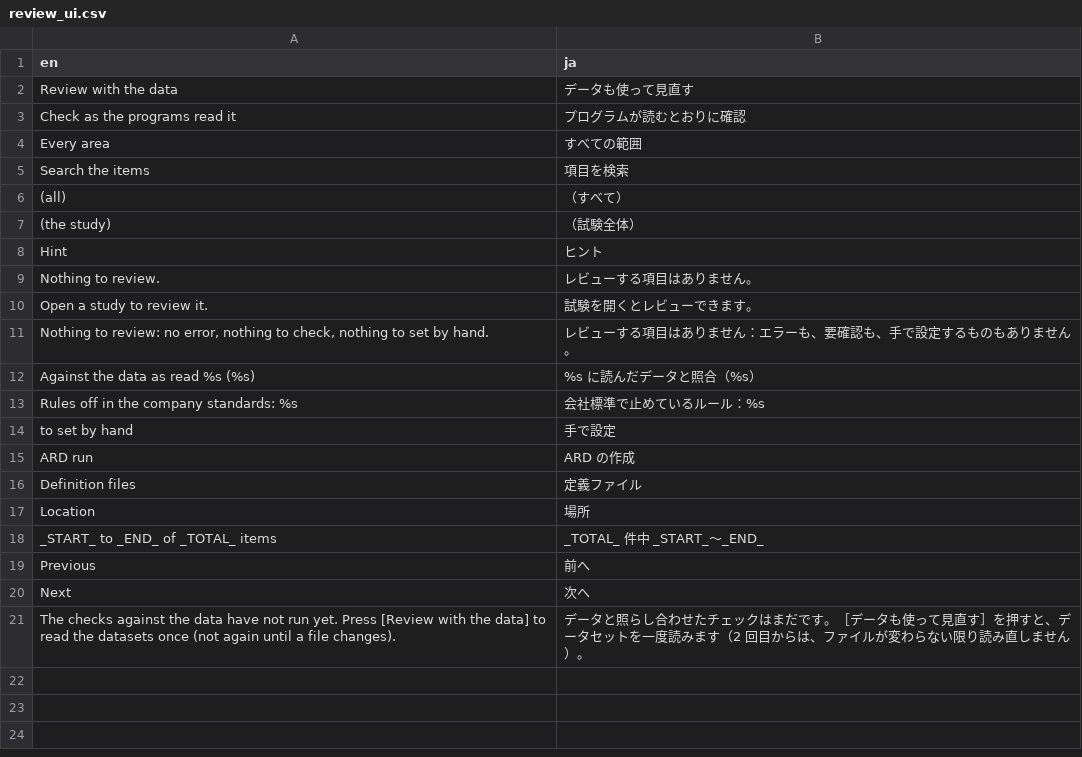
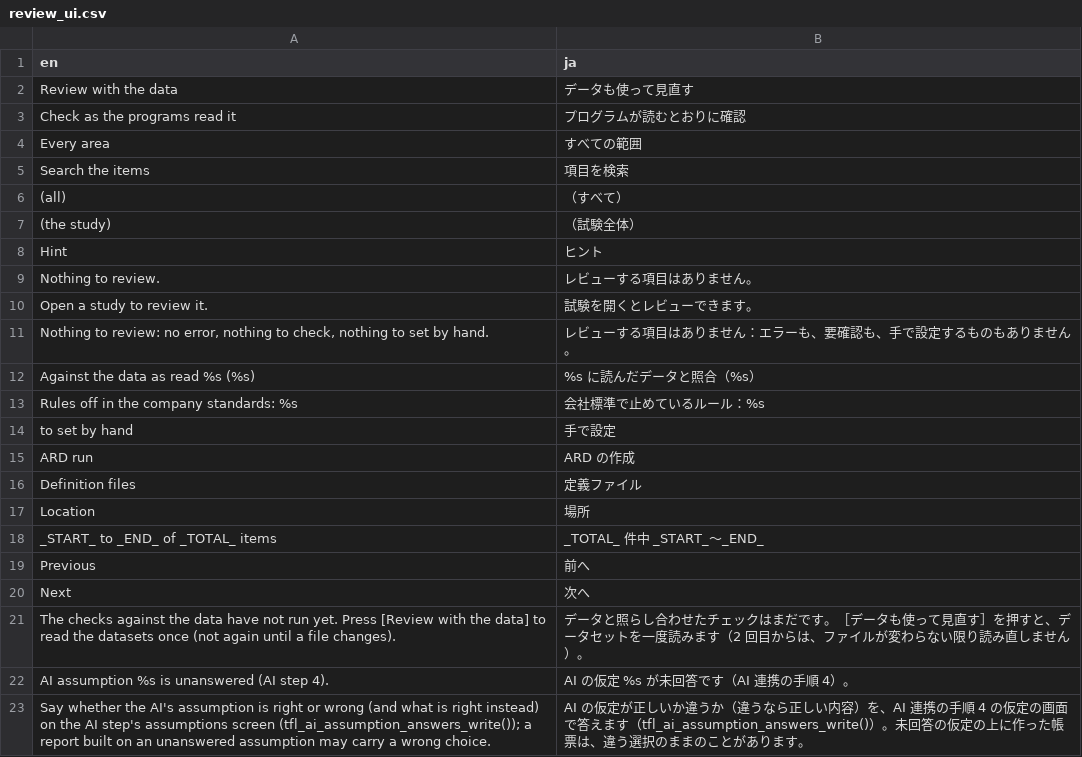
Before and after one commit to ichirio/tflplanner, a CSV file: inst/i18n/strings/review_ui.csv, drawn as a sheet; the diff names each change by its address in the sheet, - before the commit and + after, or states it on an @@ line.

```diff
--- a/inst/i18n/strings/review_ui.csv
+++ b/inst/i18n/strings/review_ui.csv
+row 22: AI assumption %s is unanswered (AI step 4). | AI の仮定 %s が未回答です（AI 連携の手順 4）。
+row 23: Say whether the AI's assumption is right or wrong (and what is right instead) on the AI step's assumptions screen (tfl_ai_assumption_answers_write()); a report built on an unanswered assumption may carry a wrong choice. | AI の仮定が正しいか違うか（違うなら正しい内容）を、AI 連携の手順 4 の仮定の画面で答えます（tfl_ai_assumption_answers_write()）。未回答の仮定の上に作った帳票は、違う選択のままのことがあります。
```
Also changed, not shown: 4 other files.
